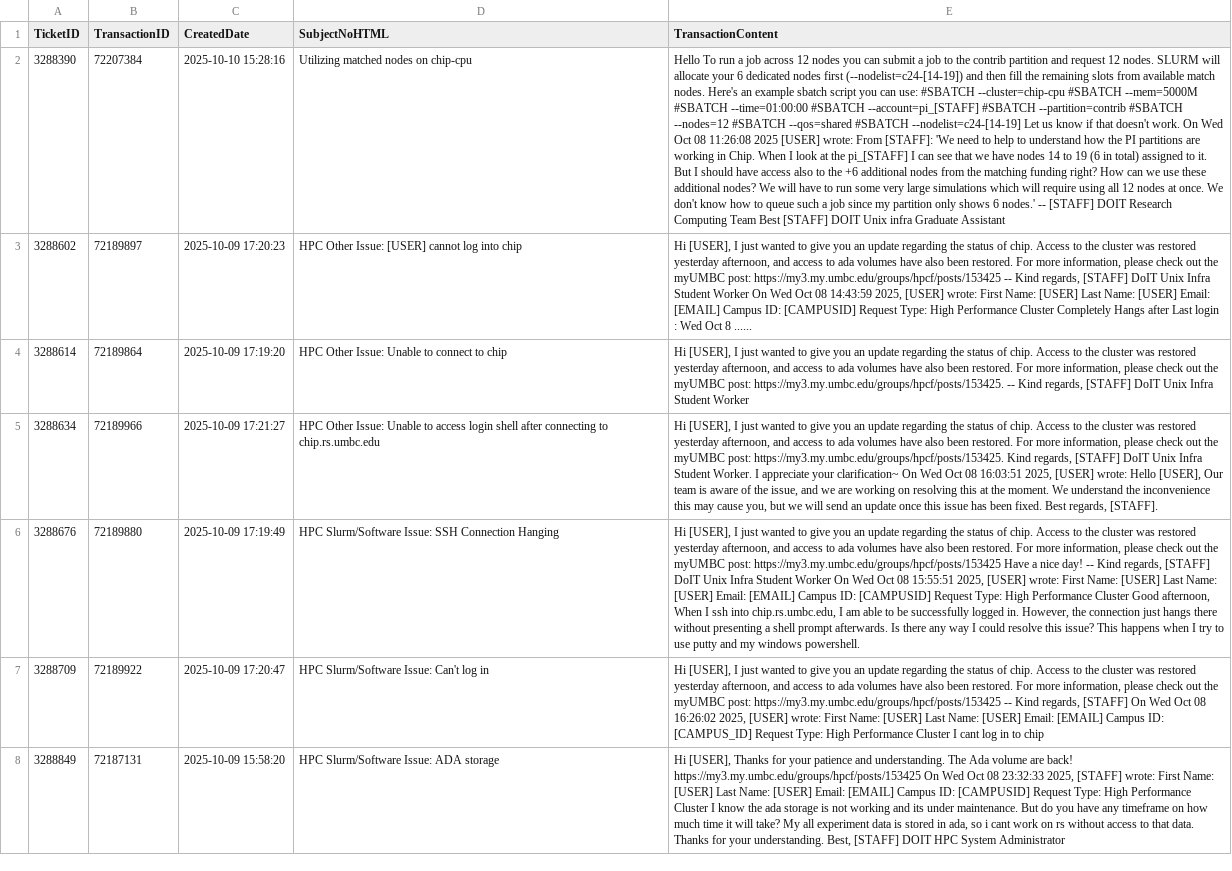
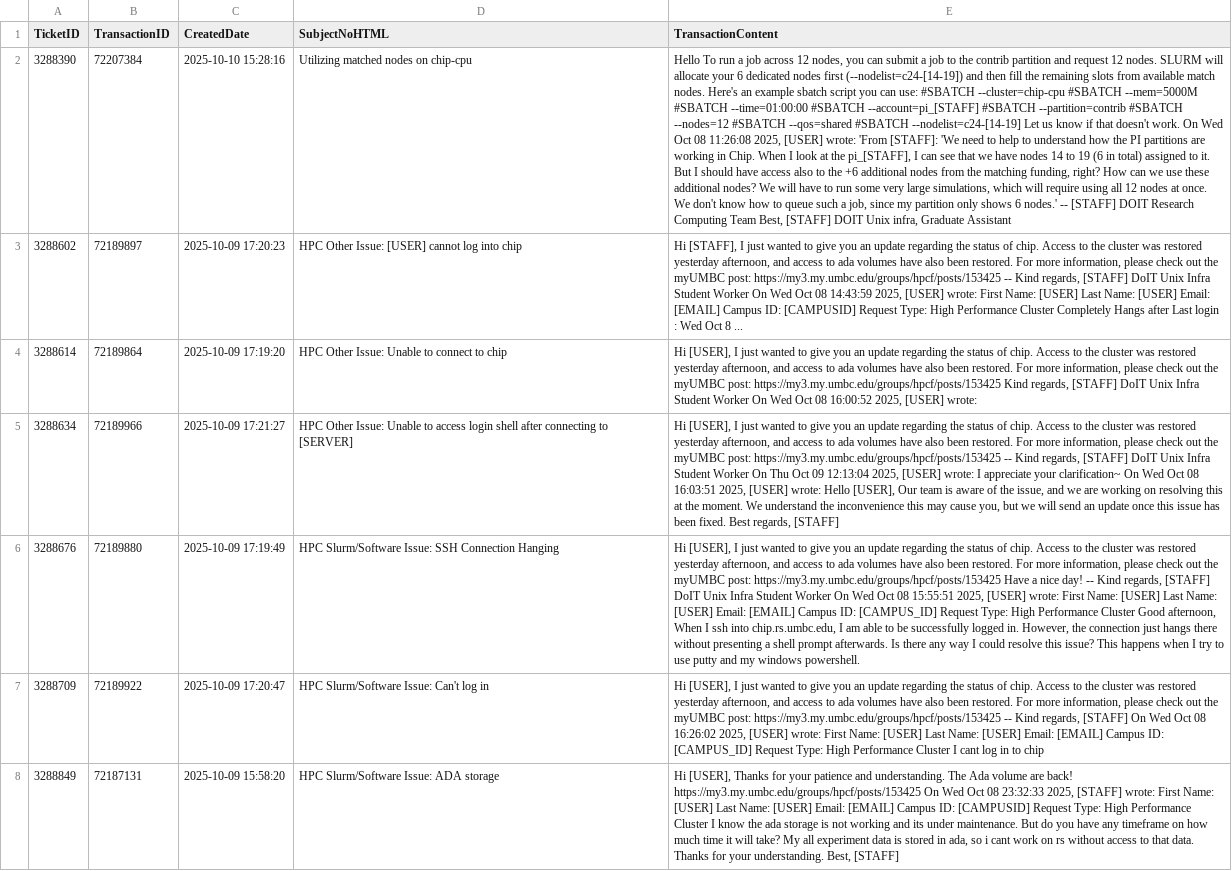
Before and after one commit to umbc-research/Ticket-LLM, a CSV file: cleanedData.csv, drawn as a sheet; only a part is shown; the diff covers the shown part only; the diff names each change by its address in the sheet, - before the commit and + after, or states it on an @@ line.

Commit message:
Reran with a larger file size, checking if it still works

```diff
--- a/cleanedData.csv
+++ b/cleanedData.csv
-E2 (TransactionContent): …across 12 nodes you can submit a job to the contrib partition and request 12 nodes. SLURM will allocate your 6 dedicated nodes first (--nodelist=c24-[14-19]) and then fill the remaining slots from available match nodes. Here's an example sbatch script you can use: #SBATCH --cluster=chip-cpu #SBATCH --mem=5000M #SBATCH --time=01:00:00 #SBATCH --account=pi_[STAFF] #SBATCH --partition=contrib #SBATCH --nodes=12 #SBATCH --qos=shared #SBATCH --nodelist=c24-[14-19] Let us know if that doesn't work. On Wed Oct 08 11:26:08 2025 [USER] wrote: From [STAFF]: 'We need to help to understand how the PI partitions are working in Chip. When I look at the pi_[STAFF] I can see that we have nodes 14 to 19 (6 in total) assigned to it. But I should have access also to the +6 additional nodes from the matching funding right? How can we use these additional nodes? We will have to run some very large simulations which will require using all 12 nodes at once. We don't know how to queue such a job since my partition only shows 6 nodes.' -- [STAFF] DOIT Research Computing Team Best [STAFF] DOIT Unix infra Graduate Assistant
+E2 (TransactionContent): …across 12 nodes, you can submit a job to the contrib partition and request 12 nodes. SLURM will allocate your 6 dedicated nodes first (--nodelist=c24-[14-19]) and then fill the remaining slots from available match nodes. Here's an example sbatch script you can use: #SBATCH --cluster=chip-cpu #SBATCH --mem=5000M #SBATCH --time=01:00:00 #SBATCH --account=pi_[STAFF] #SBATCH --partition=contrib #SBATCH --nodes=12 #SBATCH --qos=shared #SBATCH --nodelist=c24-[14-19] Let us know if that doesn't work. On Wed Oct 08 11:26:08 2025, [USER] wrote: 'From [STAFF]: 'We need to help to understand how the PI partitions are working in Chip. When I look at the pi_[STAFF], I can see that we have nodes 14 to 19 (6 in total) assigned to it. But I should have access also to the +6 additional nodes from the matching funding, right? How can we use these additional nodes? We will have to run some very large simulations, which will require using all 12 nodes at once. We don't know how to queue such a job, since my partition only shows 6 nodes.' -- [STAFF] DOIT Research Computing Team Best, [STAFF] DOIT Unix infra, Graduate Assistant
-E3 (TransactionContent): Hi [USER], I just wanted to give you an update regarding the status of chip. Access to the cluster was restored yesterday afternoon, and access to ada volumes have also been restored. For more information, please check out the myUMBC post: https://my3.my.umbc.edu/groups/hpcf/posts/153425 -- Kind regards, [STAFF] DoIT Unix Infra Student Worker On Wed Oct 08 14:43:59 2025, [USER] wrote: First Name: [USER] Last Name: [USER] Email: [EMAIL] Campus ID: [CAMPUSID] Request Type: High Performance Cluster Completely Hangs after Last login : Wed Oct 8 ......
+E3 (TransactionContent): Hi [STAFF], I just wanted to give you an update regarding the status of chip. Access to the cluster was restored yesterday afternoon, and access to ada volumes have also been restored. For more information, please check out the myUMBC post: https://my3.my.umbc.edu/groups/hpcf/posts/153425 -- Kind regards, [STAFF] DoIT Unix Infra Student Worker On Wed Oct 08 14:43:59 2025, [USER] wrote: First Name: [USER] Last Name: [USER] Email: [EMAIL] Campus ID: [CAMPUSID] Request Type: High Performance Cluster Completely Hangs after Last login : Wed Oct 8 ...
-E4 (TransactionContent): …myUMBC post: https://my3.my.umbc.edu/groups/hpcf/posts/153425. -- Kind regards, [STAFF] DoIT Unix Infra Student Worker
+E4 (TransactionContent): …myUMBC post: https://my3.my.umbc.edu/groups/hpcf/posts/153425 Kind regards, [STAFF] DoIT Unix Infra Student Worker On Wed Oct 08 16:00:52 2025, [USER] wrote:
-D5 (SubjectNoHTML): …connecting to chip.rs.umbc.edu
+D5 (SubjectNoHTML): …connecting to [SERVER]
-E5 (TransactionContent): …myUMBC post: https://my3.my.umbc.edu/groups/hpcf/posts/153425. Kind regards, [STAFF] DoIT Unix Infra Student Worker. I appreciate your clarification~ On Wed Oct 08 16:03:51 2025, [USER] wrote: Hello [USER], Our team is aware of the issue, and we are working on resolving this at the moment. We understand the inconvenience this may cause you, but we will send an update once this issue has been fixed. Best regards, [STAFF].
+E5 (TransactionContent): …myUMBC post: https://my3.my.umbc.edu/groups/hpcf/posts/153425 -- Kind regards, [STAFF] DoIT Unix Infra Student Worker On Thu Oct 09 12:13:04 2025, [USER] wrote: I appreciate your clarification~ On Wed Oct 08 16:03:51 2025, [USER] wrote: Hello [USER], Our team is aware of the issue, and we are working on resolving this at the moment. We understand the inconvenience this may cause you, but we will send an update once this issue has been fixed. Best regards, [STAFF]
-E6 (TransactionContent): …Campus ID: [CAMPUSID] Request Type:…
+E6 (TransactionContent): …Campus ID: [CAMPUS_ID] Request Type:…
-E8 (TransactionContent): …Best, [STAFF] DOIT HPC System Administrator
+E8 (TransactionContent): …Best, [STAFF]
```
Also changed, not shown: 106 edited cells elsewhere in this file, 3 other files.
